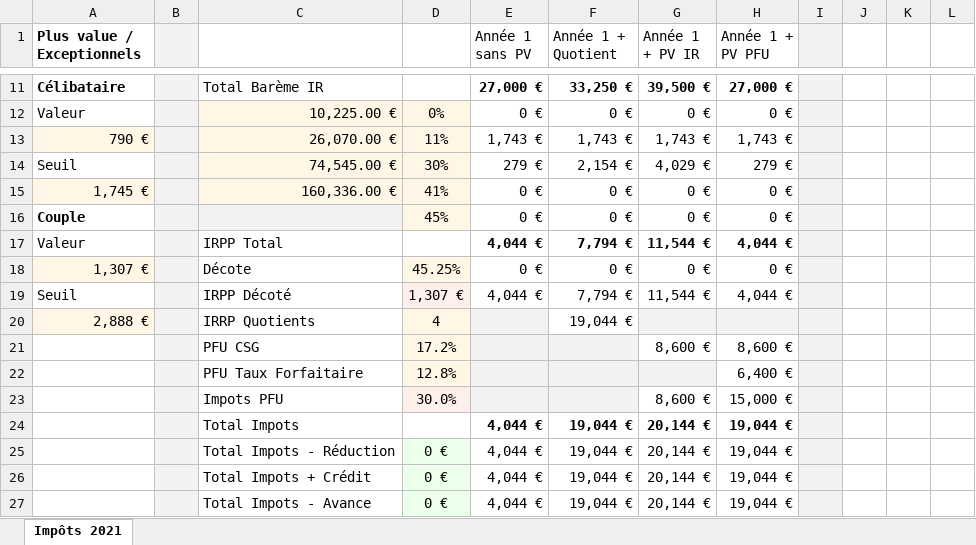
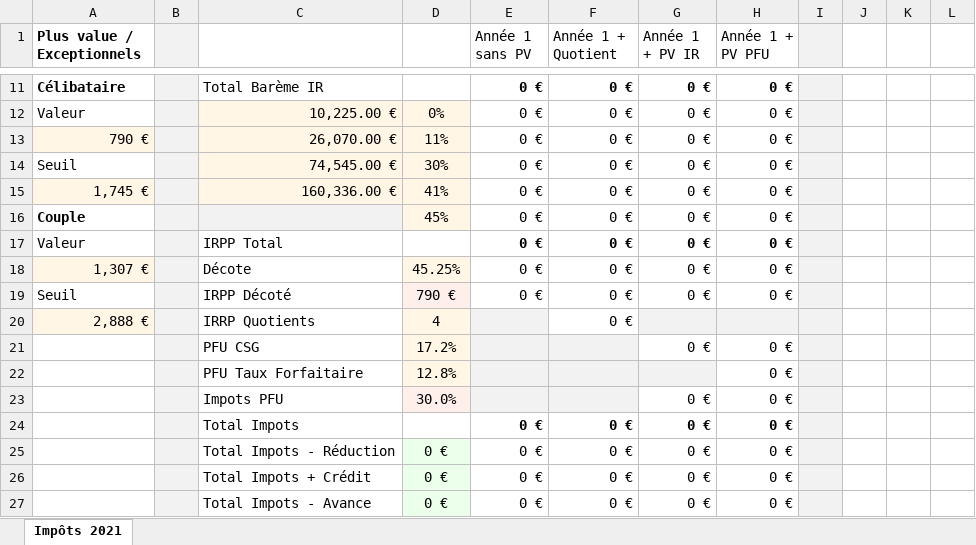
Before and after one commit to pleilleur/simulation-impots-fr, an Excel workbook: 2022-08-11 - Calculateur Impôts - v3.xlsx, sheet Impôts 2021, drawn as a sheet; only a part is shown, gaps mark what is left out; values as stored, in another font and other column widths than the file's, no borders; the diff covers the shown part only; the diff names each change by its address in the sheet, - before the commit and + after, or states it on an @@ line.

Commit message:
Retirer la décote si l'impôt est déjà nul

```diff
--- a/2022-08-11 - Calculateur Impôts - v3.xlsx (sheet Impôts 2021)
+++ b/2022-08-11 - Calculateur Impôts - v3.xlsx (sheet Impôts 2021)
-E11 (Année 1 sans PV): 27,000 €
+E11 (Année 1 sans PV): 0 €
-F11 (Année 1 + Quotient): 33,250 €
+F11 (Année 1 + Quotient): 0 €
-G11 (Année 1 + PV IR): 39,500 €
+G11 (Année 1 + PV IR): 0 €
-H11 (Année 1 + PV PFU): 27,000 €
+H11 (Année 1 + PV PFU): 0 €
-E13 (Année 1 sans PV): 1,743 €
+E13 (Année 1 sans PV): 0 €
-F13 (Année 1 + Quotient): 1,743 €
+F13 (Année 1 + Quotient): 0 €
-G13 (Année 1 + PV IR): 1,743 €
+G13 (Année 1 + PV IR): 0 €
-H13 (Année 1 + PV PFU): 1,743 €
+H13 (Année 1 + PV PFU): 0 €
-E14 (Année 1 sans PV): 279 €
+E14 (Année 1 sans PV): 0 €
-F14 (Année 1 + Quotient): 2,154 €
+F14 (Année 1 + Quotient): 0 €
-G14 (Année 1 + PV IR): 4,029 €
+G14 (Année 1 + PV IR): 0 €
-H14 (Année 1 + PV PFU): 279 €
+H14 (Année 1 + PV PFU): 0 €
-E17 (Année 1 sans PV): 4,044 €
+E17 (Année 1 sans PV): 0 €
-F17 (Année 1 + Quotient): 7,794 €
+F17 (Année 1 + Quotient): 0 €
-G17 (Année 1 + PV IR): 11,544 €
+G17 (Année 1 + PV IR): 0 €
-H17 (Année 1 + PV PFU): 4,044 €
+H17 (Année 1 + PV PFU): 0 €
-D19: 1,307 €
+D19: 790 €
-E19 (Année 1 sans PV): 4,044 €
+E19 (Année 1 sans PV): 0 €
-F19 (Année 1 + Quotient): 7,794 €
+F19 (Année 1 + Quotient): 0 €
-G19 (Année 1 + PV IR): 11,544 €
+G19 (Année 1 + PV IR): 0 €
-H19 (Année 1 + PV PFU): 4,044 €
+H19 (Année 1 + PV PFU): 0 €
-F20 (Année 1 + Quotient): 19,044 €
+F20 (Année 1 + Quotient): 0 €
-G21 (Année 1 + PV IR): 8,600 €
+G21 (Année 1 + PV IR): 0 €
-H21 (Année 1 + PV PFU): 8,600 €
+H21 (Année 1 + PV PFU): 0 €
-H22 (Année 1 + PV PFU): 6,400 €
+H22 (Année 1 + PV PFU): 0 €
-G23 (Année 1 + PV IR): 8,600 €
+G23 (Année 1 + PV IR): 0 €
-H23 (Année 1 + PV PFU): 15,000 €
+H23 (Année 1 + PV PFU): 0 €
-E24:E27 (Année 1 sans PV): 4,044 €
+E24:E27 (Année 1 sans PV): 0 €
-F24:F27 (Année 1 + Quotient): 19,044 €
+F24:F27 (Année 1 + Quotient): 0 €
-G24:G27 (Année 1 + PV IR): 20,144 €
+G24:G27 (Année 1 + PV IR): 0 €
-H24:H27 (Année 1 + PV PFU): 19,044 €
+H24:H27 (Année 1 + PV PFU): 0 €
```
Also changed, not shown: 33 edited cells elsewhere in this sheet, formulas that keep their value.
